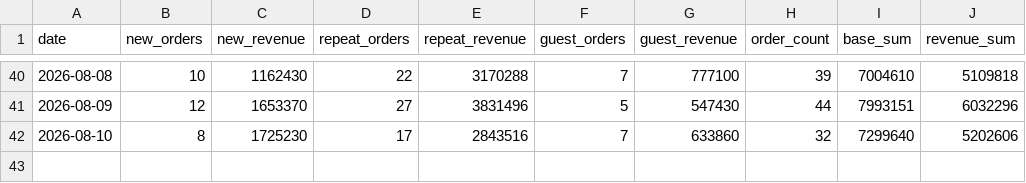
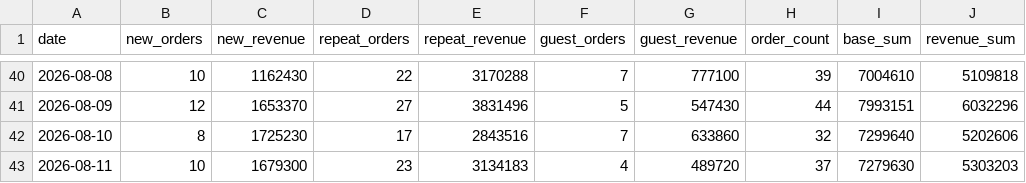
Before and after one commit to kaioh1010/cafe24-tracker, a CSV file: data/daily_summary.csv, drawn as a sheet; only a part is shown, gaps mark what is left out.

```diff
--- a/data/daily_summary.csv
+++ b/data/daily_summary.csv
@@ -42 +42,2 @@ date,new_orders,new_revenue,repeat_orders,repeat_revenue,guest_orders,guest_reve
 2026-08-10,8,1725230,17,2843516,7,633860,32,7299640,5202606
+2026-08-11,10,1679300,23,3134183,4,489720,37,7279630,5303203
```
Also changed, not shown: data/daily_first_products.csv, data/daily_sales.csv.
